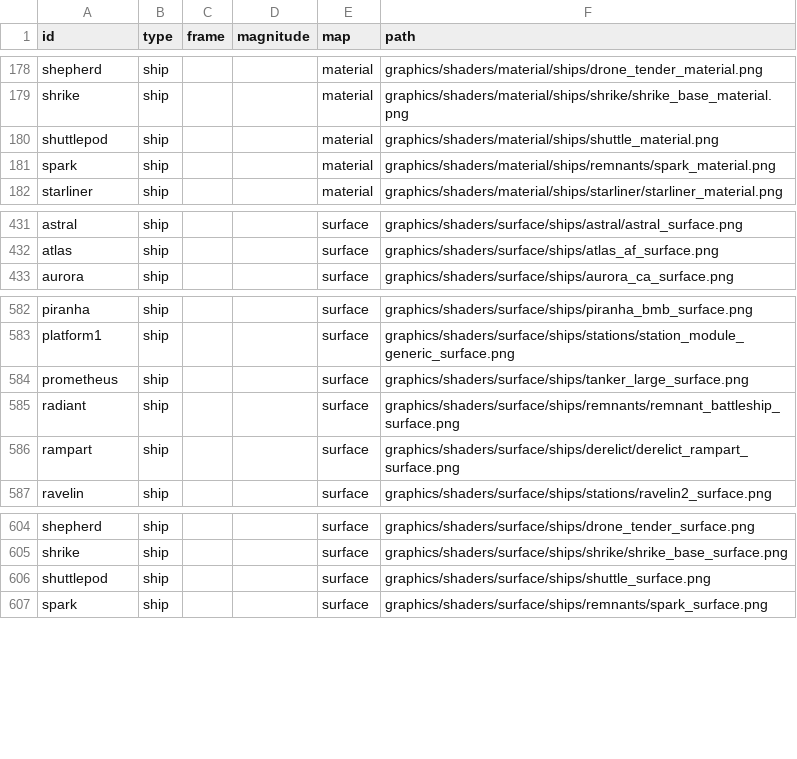
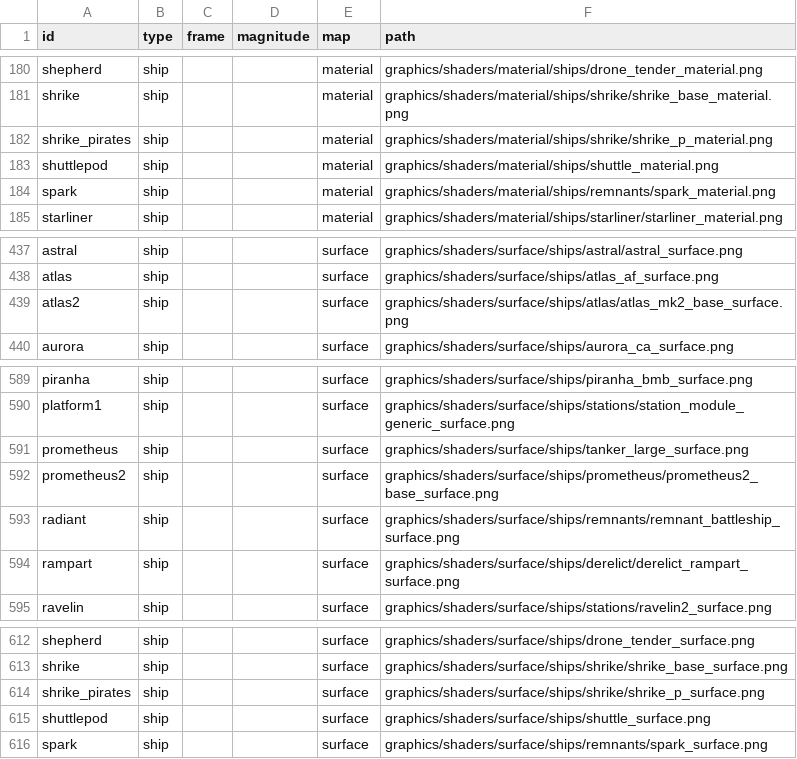
Before and after one commit to DeCEll-1/GLib, a CSV file: src/data/lights/core_texture_data.csv, drawn as a sheet; only a part is shown, gaps mark what is left out; the diff covers the shown part only.

```diff
--- a/src/data/lights/core_texture_data.csv
+++ b/src/data/lights/core_texture_data.csv
@@ -179,2 +181,3 @@ shepherd,ship,,,material,graphics/shaders/material/ships/drone_tender_material.p
 shrike,ship,,,material,graphics/shaders/material/ships/shrike/shrike_base_material.png
+shrike_pirates,ship,,,material,graphics/shaders/material/ships/shrike/shrike_p_material.png
 shuttlepod,ship,,,material,graphics/shaders/material/ships/shuttle_material.png
@@ -432,2 +438,3 @@ astral,ship,,,surface,graphics/shaders/surface/ships/astral/astral_surface.png
 atlas,ship,,,surface,graphics/shaders/surface/ships/atlas_af_surface.png
+atlas2,ship,,,surface,graphics/shaders/surface/ships/atlas/atlas_mk2_base_surface.png
 aurora,ship,,,surface,graphics/shaders/surface/ships/aurora_ca_surface.png
@@ -584,2 +591,3 @@ platform1,ship,,,surface,graphics/shaders/surface/ships/stations/station_module_
 prometheus,ship,,,surface,graphics/shaders/surface/ships/tanker_large_surface.png
+prometheus2,ship,,,surface,graphics/shaders/surface/ships/prometheus/prometheus2_base_surface.png
 radiant,ship,,,surface,graphics/shaders/surface/ships/remnants/remnant_battleship_surface.png
@@ -605,2 +613,3 @@ shepherd,ship,,,surface,graphics/shaders/surface/ships/drone_tender_surface.png
 shrike,ship,,,surface,graphics/shaders/surface/ships/shrike/shrike_base_surface.png
+shrike_pirates,ship,,,surface,graphics/shaders/surface/ships/shrike/shrike_p_surface.png
 shuttlepod,ship,,,surface,graphics/shaders/surface/ships/shuttle_surface.png
```
Also changed, not shown: 5 added rows elsewhere in this file, 25 other files.
